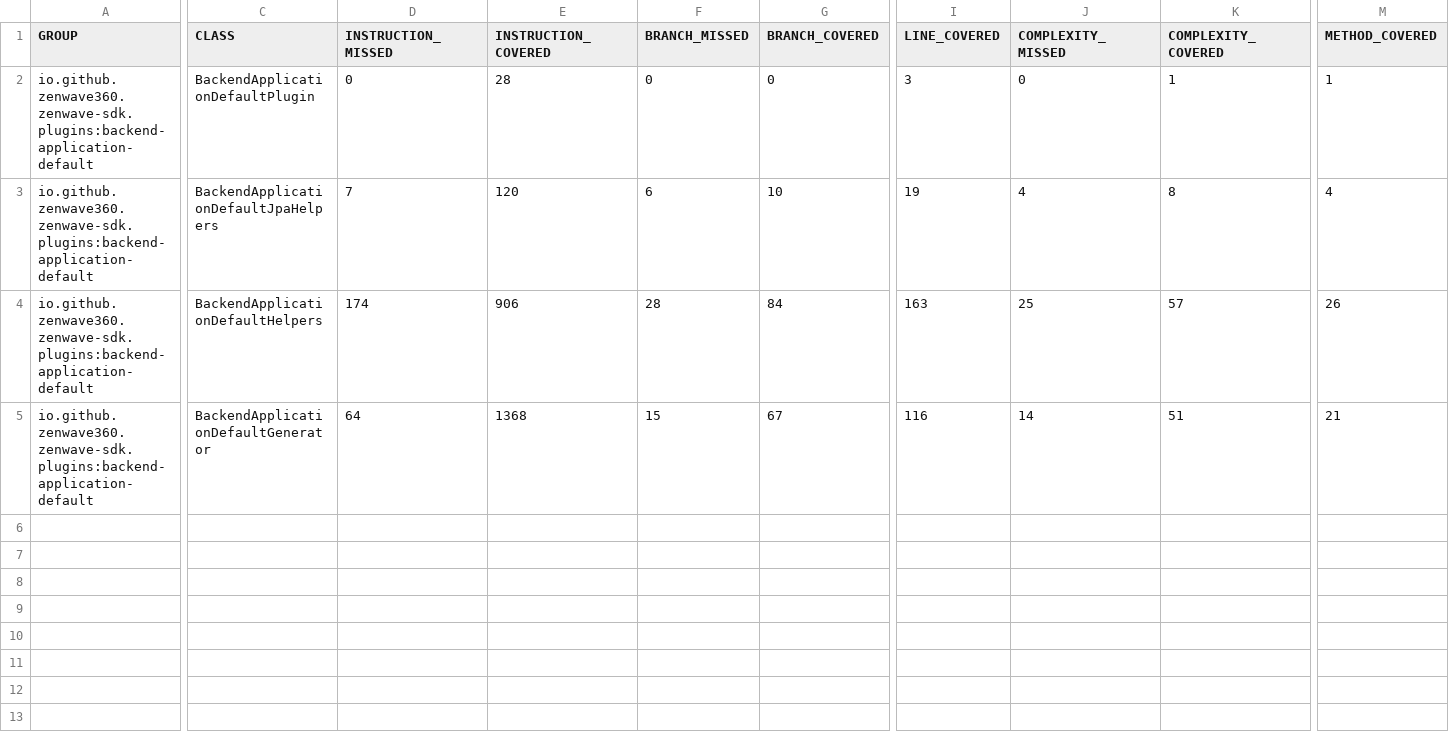
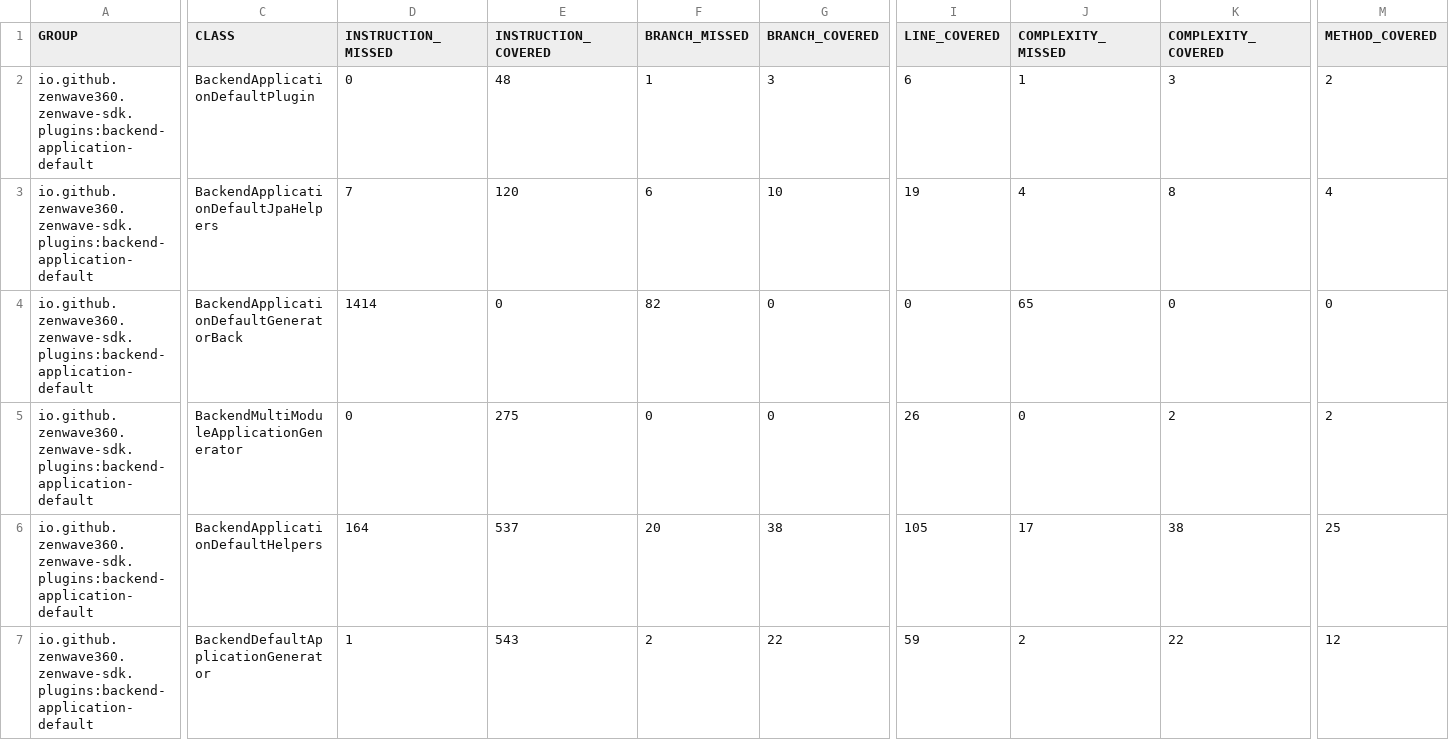
Before and after one commit to ZenWave360/zenwave-sdk, a CSV file: jacoco/plugins/backend-application-default/target/site/jacoco/jacoco.csv, drawn as a sheet; only a part is shown, gaps mark what is left out; removed rows and columns are numbered as before the commit, all else as after; rows hold the shown columns only; the diff covers the shown part only; the diff names each change by its address in the sheet, - before the commit and + after, or states it on an @@ line.

```diff
--- a/jacoco/plugins/backend-application-default/target/site/jacoco/jacoco.csv
+++ b/jacoco/plugins/backend-application-default/target/site/jacoco/jacoco.csv
-E2 (INSTRUCTION_COVERED): 28
+E2 (INSTRUCTION_COVERED): 48
-F2 (BRANCH_MISSED): 0
+F2 (BRANCH_MISSED): 1
-G2 (BRANCH_COVERED): 0
+G2 (BRANCH_COVERED): 3
-I2 (LINE_COVERED): 3
+I2 (LINE_COVERED): 6
-J2 (COMPLEXITY_MISSED): 0
+J2 (COMPLEXITY_MISSED): 1
-K2 (COMPLEXITY_COVERED): 1
+K2 (COMPLEXITY_COVERED): 3
-M2 (METHOD_COVERED): 1
+M2 (METHOD_COVERED): 2
+row 4: io.github.zenwave360.zenwave-sdk.plugins:backend-application-default | BackendApplicationDefaultGeneratorBack | 1414 | 0 | 82 | 0 | 0 | 65 | 0 | 0
+row 5: io.github.zenwave360.zenwave-sdk.plugins:backend-application-default | BackendMultiModuleApplicationGenerator | 0 | 275 | 0 | 0 | 26 | 0 | 2 | 2
-D6 (INSTRUCTION_MISSED): 174
+D6 (INSTRUCTION_MISSED): 164
-E6 (INSTRUCTION_COVERED): 906
+E6 (INSTRUCTION_COVERED): 537
-F6 (BRANCH_MISSED): 28
+F6 (BRANCH_MISSED): 20
-G6 (BRANCH_COVERED): 84
+G6 (BRANCH_COVERED): 38
-I6 (LINE_COVERED): 163
+I6 (LINE_COVERED): 105
-J6 (COMPLEXITY_MISSED): 25
+J6 (COMPLEXITY_MISSED): 17
-K6 (COMPLEXITY_COVERED): 57
+K6 (COMPLEXITY_COVERED): 38
-M6 (METHOD_COVERED): 26
+M6 (METHOD_COVERED): 25
-row 5: io.github.zenwave360.zenwave-sdk.plugins:backend-application-default | BackendApplicationDefaultGenerator | 64 | 1368 | 15 | 67 | 116 | 14 | 51 | 21
+row 7: io.github.zenwave360.zenwave-sdk.plugins:backend-application-default | BackendDefaultApplicationGenerator | 1 | 543 | 2 | 22 | 59 | 2 | 22 | 12
```
Also changed, not shown: 2 edited cells elsewhere in this file, jacoco-report.csv, jacoco/plugins/asyncapi-spring-cloud-streams3/target/site/jacoco/jacoco.csv, 32 other files.
